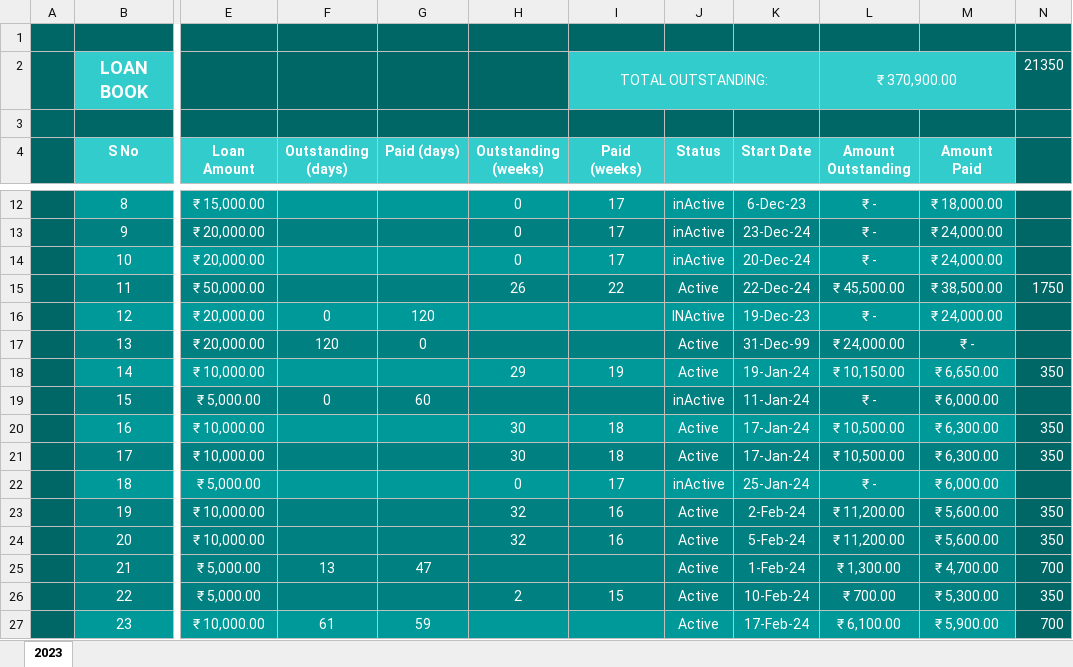
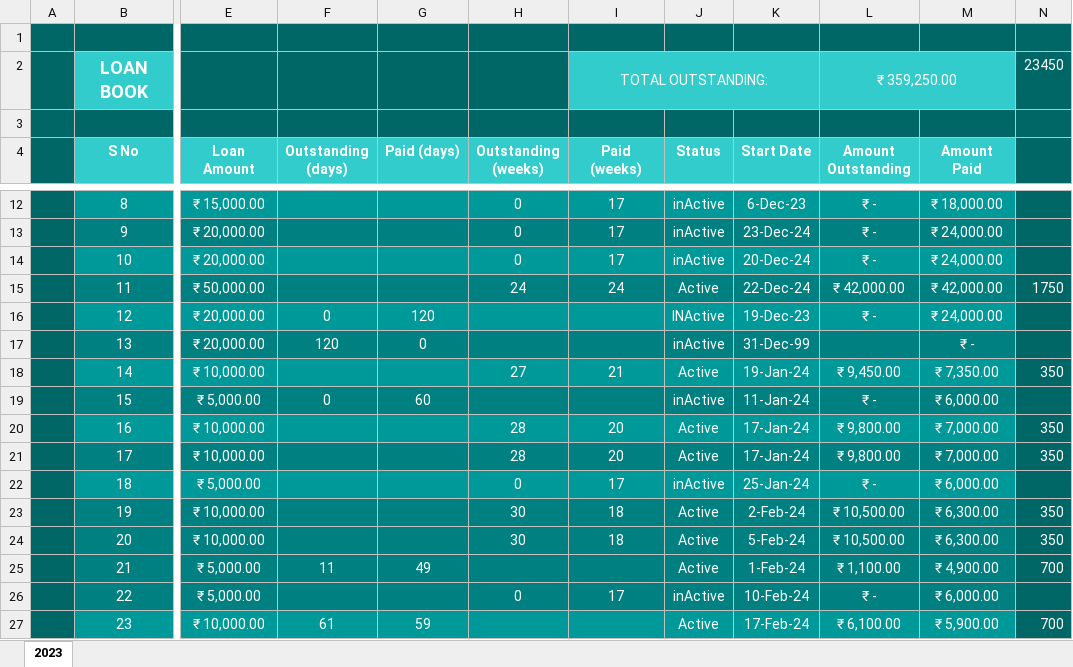
Before and after one commit to aboongm/tungfamFinance, an Excel workbook: LoanOfficer-A/LoanBook.xlsx, sheet 2023, drawn as a sheet; only a part is shown, gaps mark what is left out; values as stored, in another font and other column widths than the file's, no borders; the diff covers the shown part only; the diff names each change by its address in the sheet, - before the commit and + after, or states it on an @@ line.

```diff
--- a/LoanOfficer-A/LoanBook.xlsx (sheet 2023)
+++ b/LoanOfficer-A/LoanBook.xlsx (sheet 2023)
-L2 (Amount Outstanding): ₹ 370,900.00
+L2 (Amount Outstanding): ₹ 359,250.00
-N2: 21350
+N2: 23450
-H15 (Outstanding (weeks)): 26
+H15 (Outstanding (weeks)): 24
-I15 (Paid (weeks)): 22
+I15 (Paid (weeks)): 24
-L15 (Amount Outstanding): ₹ 45,500.00
+L15 (Amount Outstanding): ₹ 42,000.00
-M15 (Amount Paid): ₹ 38,500.00
+M15 (Amount Paid): ₹ 42,000.00
-J17 (Status): Active
+J17 (Status): inActive
-L17 (Amount Outstanding): ₹ 24,000.00
+L17 (Amount Outstanding): (empty)
-H18 (Outstanding (weeks)): 29
+H18 (Outstanding (weeks)): 27
-I18 (Paid (weeks)): 19
+I18 (Paid (weeks)): 21
-L18 (Amount Outstanding): ₹ 10,150.00
+L18 (Amount Outstanding): ₹ 9,450.00
-M18 (Amount Paid): ₹ 6,650.00
+M18 (Amount Paid): ₹ 7,350.00
-H20:H21 (Outstanding (weeks)): 30
+H20:H21 (Outstanding (weeks)): 28
-I20:I21 (Paid (weeks)): 18
+I20:I21 (Paid (weeks)): 20
-L20:L21 (Amount Outstanding): ₹ 10,500.00
+L20:L21 (Amount Outstanding): ₹ 9,800.00
-M20:M21 (Amount Paid): ₹ 6,300.00
+M20:M21 (Amount Paid): ₹ 7,000.00
-H23:H24 (Outstanding (weeks)): 32
+H23:H24 (Outstanding (weeks)): 30
-I23:I24 (Paid (weeks)): 16
+I23:I24 (Paid (weeks)): 18
-L23:L24 (Amount Outstanding): ₹ 11,200.00
+L23:L24 (Amount Outstanding): ₹ 10,500.00
-M23:M24 (Amount Paid): ₹ 5,600.00
+M23:M24 (Amount Paid): ₹ 6,300.00
-F25 (Outstanding (days)): 13
+F25 (Outstanding (days)): 11
-G25 (Paid (days)): 47
+G25 (Paid (days)): 49
-L25 (Amount Outstanding): ₹ 1,300.00
+L25 (Amount Outstanding): ₹ 1,100.00
-M25 (Amount Paid): ₹ 4,700.00
+M25 (Amount Paid): ₹ 4,900.00
-H26 (Outstanding (weeks)): 2
+H26 (Outstanding (weeks)): 0
-I26 (Paid (weeks)): 15
+I26 (Paid (weeks)): 17
-J26 (Status): Active
+J26 (Status): inActive
-L26 (Amount Outstanding): ₹ 700.00
+L26 (Amount Outstanding): ₹ -
-M26 (Amount Paid): ₹ 5,300.00
+M26 (Amount Paid): ₹ 6,000.00
-N26: 350
+N26: (empty)
```
Also changed, not shown: 4 added rows and 57 edited cells elsewhere in this sheet, formulas that keep their value, LoanOfficer-A/2023/37 Asiqi.xlsx, LoanOfficer-A/2023/38 Pishak.xlsx, 30 other files.
